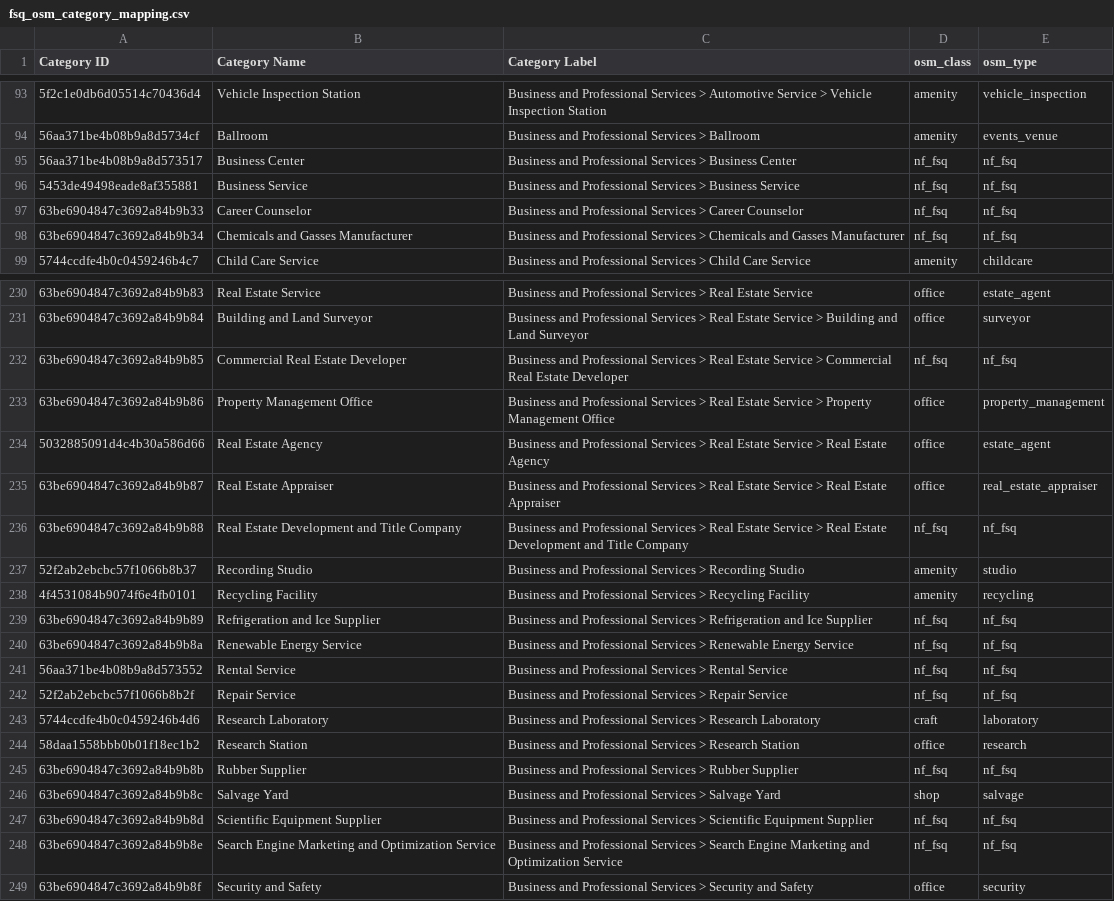
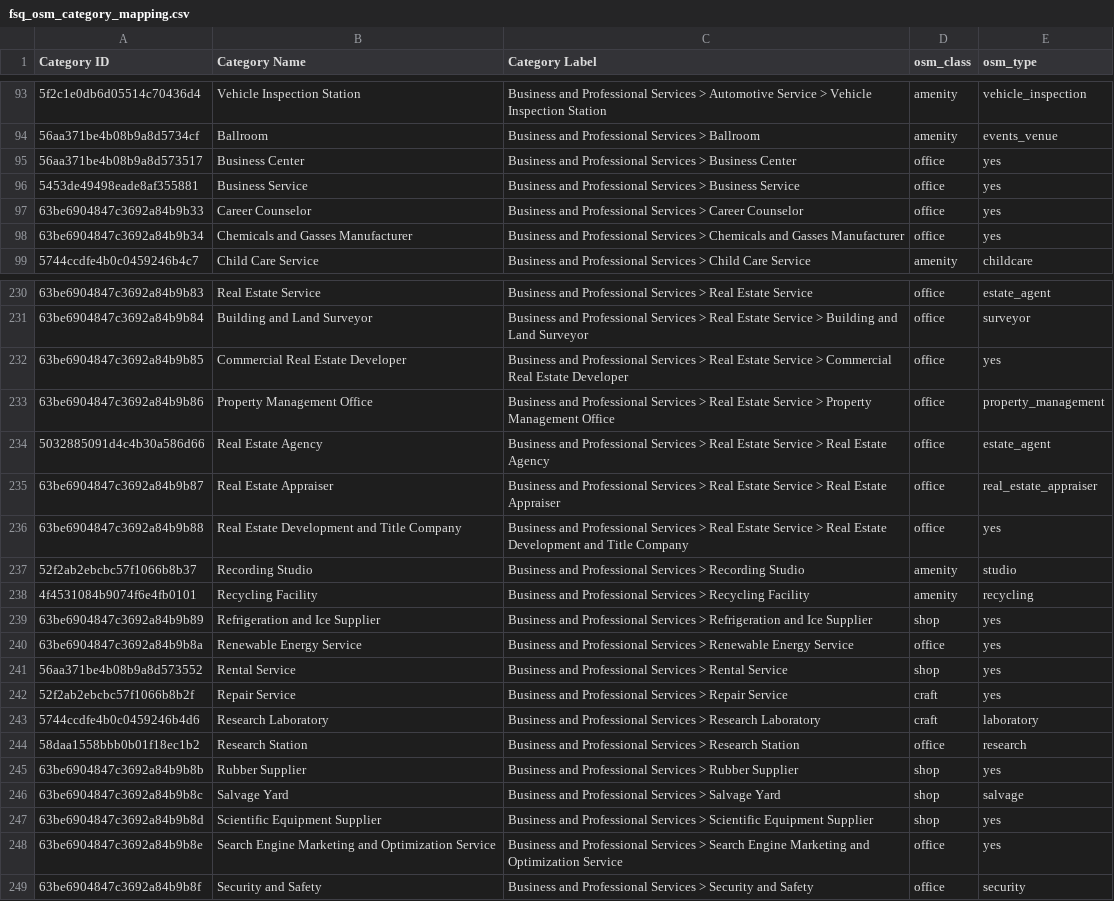
Before and after one commit to onspatial/world-poi, a CSV file: data/fsq_osm_category_mapping.csv, drawn as a sheet; only a part is shown, gaps mark what is left out; the diff covers the shown part only.

```diff
--- a/data/fsq_osm_category_mapping.csv
+++ b/data/fsq_osm_category_mapping.csv
@@ -94,6 +94,6 @@ Category ID,Category Name,Category Label,osm_class,osm_type
 56aa371be4b08b9a8d5734cf,Ballroom,Business and Professional Services > Ballroom,amenity,events_venue
-56aa371be4b08b9a8d573517,Business Center,Business and Professional Services > Business Center,nf_fsq,nf_fsq
-5453de49498eade8af355881,Business Service,Business and Professional Services > Business Service,nf_fsq,nf_fsq
-63be6904847c3692a84b9b33,Career Counselor,Business and Professional Services > Career Counselor,nf_fsq,nf_fsq
-63be6904847c3692a84b9b34,Chemicals and Gasses Manufacturer,Business and Professional Services > Chemicals and Gasses Manufacturer,nf_fsq,nf_fsq
+56aa371be4b08b9a8d573517,Business Center,Business and Professional Services > Business Center,office,yes
+5453de49498eade8af355881,Business Service,Business and Professional Services > Business Service,office,yes
+63be6904847c3692a84b9b33,Career Counselor,Business and Professional Services > Career Counselor,office,yes
+63be6904847c3692a84b9b34,Chemicals and Gasses Manufacturer,Business and Professional Services > Chemicals and Gasses Manufacturer,office,yes
 5744ccdfe4b0c0459246b4c7,Child Care Service,Business and Professional Services > Child Care Service,amenity,childcare
@@ -231,3 +231,3 @@ Category ID,Category Name,Category Label,osm_class,osm_type
 63be6904847c3692a84b9b84,Building and Land Surveyor,Business and Professional Services > Real Estate Service > Building and Land Surveyor,office,surveyor
-63be6904847c3692a84b9b85,Commercial Real Estate Developer,Business and Professional Services > Real Estate Service > Commercial Real Estate Developer,nf_fsq,nf_fsq
+63be6904847c3692a84b9b85,Commercial Real Estate Developer,Business and Professional Services > Real Estate Service > Commercial Real Estate Developer,office,yes
 63be6904847c3692a84b9b86,Property Management Office,Business and Professional Services > Real Estate Service > Property Management Office,office,property_management
@@ -235,15 +235,15 @@ Category ID,Category Name,Category Label,osm_class,osm_type
 63be6904847c3692a84b9b87,Real Estate Appraiser,Business and Professional Services > Real Estate Service > Real Estate Appraiser,office,real_estate_appraiser
-63be6904847c3692a84b9b88,Real Estate Development and Title Company,Business and Professional Services > Real Estate Service > Real Estate Development and Title Company,nf_fsq,nf_fsq
+63be6904847c3692a84b9b88,Real Estate Development and Title Company,Business and Professional Services > Real Estate Service > Real Estate Development and Title Company,office,yes
 52f2ab2ebcbc57f1066b8b37,Recording Studio,Business and Professional Services > Recording Studio,amenity,studio
 4f4531084b9074f6e4fb0101,Recycling Facility,Business and Professional Services > Recycling Facility,amenity,recycling
-63be6904847c3692a84b9b89,Refrigeration and Ice Supplier,Business and Professional Services > Refrigeration and Ice Supplier,nf_fsq,nf_fsq
-63be6904847c3692a84b9b8a,Renewable Energy Service,Business and Professional Services > Renewable Energy Service,nf_fsq,nf_fsq
-56aa371be4b08b9a8d573552,Rental Service,Business and Professional Services > Rental Service,nf_fsq,nf_fsq
-52f2ab2ebcbc57f1066b8b2f,Repair Service,Business and Professional Services > Repair Service,nf_fsq,nf_fsq
+63be6904847c3692a84b9b89,Refrigeration and Ice Supplier,Business and Professional Services > Refrigeration and Ice Supplier,shop,yes
+63be6904847c3692a84b9b8a,Renewable Energy Service,Business and Professional Services > Renewable Energy Service,office,yes
+56aa371be4b08b9a8d573552,Rental Service,Business and Professional Services > Rental Service,shop,yes
+52f2ab2ebcbc57f1066b8b2f,Repair Service,Business and Professional Services > Repair Service,craft,yes
 5744ccdfe4b0c0459246b4d6,Research Laboratory,Business and Professional Services > Research Laboratory,craft,laboratory
 58daa1558bbb0b01f18ec1b2,Research Station,Business and Professional Services > Research Station,office,research
-63be6904847c3692a84b9b8b,Rubber Supplier,Business and Professional Services > Rubber Supplier,nf_fsq,nf_fsq
+63be6904847c3692a84b9b8b,Rubber Supplier,Business and Professional Services > Rubber Supplier,shop,yes
 63be6904847c3692a84b9b8c,Salvage Yard,Business and Professional Services > Salvage Yard,shop,salvage
-63be6904847c3692a84b9b8d,Scientific Equipment Supplier,Business and Professional Services > Scientific Equipment Supplier,nf_fsq,nf_fsq
-63be6904847c3692a84b9b8e,Search Engine Marketing and Optimization Service,Business and Professional Services > Search Engine Marketing and Optimization Service,nf_fsq,nf_fsq
+63be6904847c3692a84b9b8d,Scientific Equipment Supplier,Business and Professional Services > Scientific Equipment Supplier,shop,yes
+63be6904847c3692a84b9b8e,Search Engine Marketing and Optimization Service,Business and Professional Services > Search Engine Marketing and Optimization Service,office,yes
 63be6904847c3692a84b9b8f,Security and Safety,Business and Professional Services > Security and Safety,office,security
```
Also changed, not shown: 174 edited cells elsewhere in this file, 1 other file.
